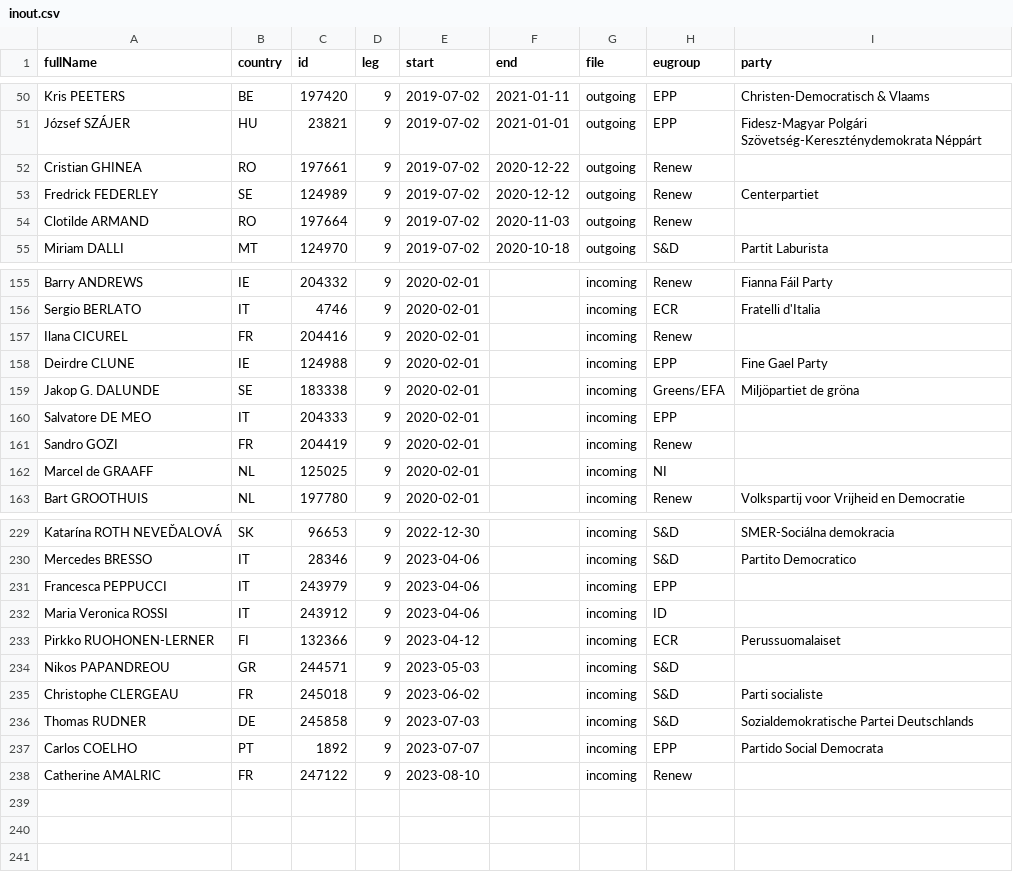
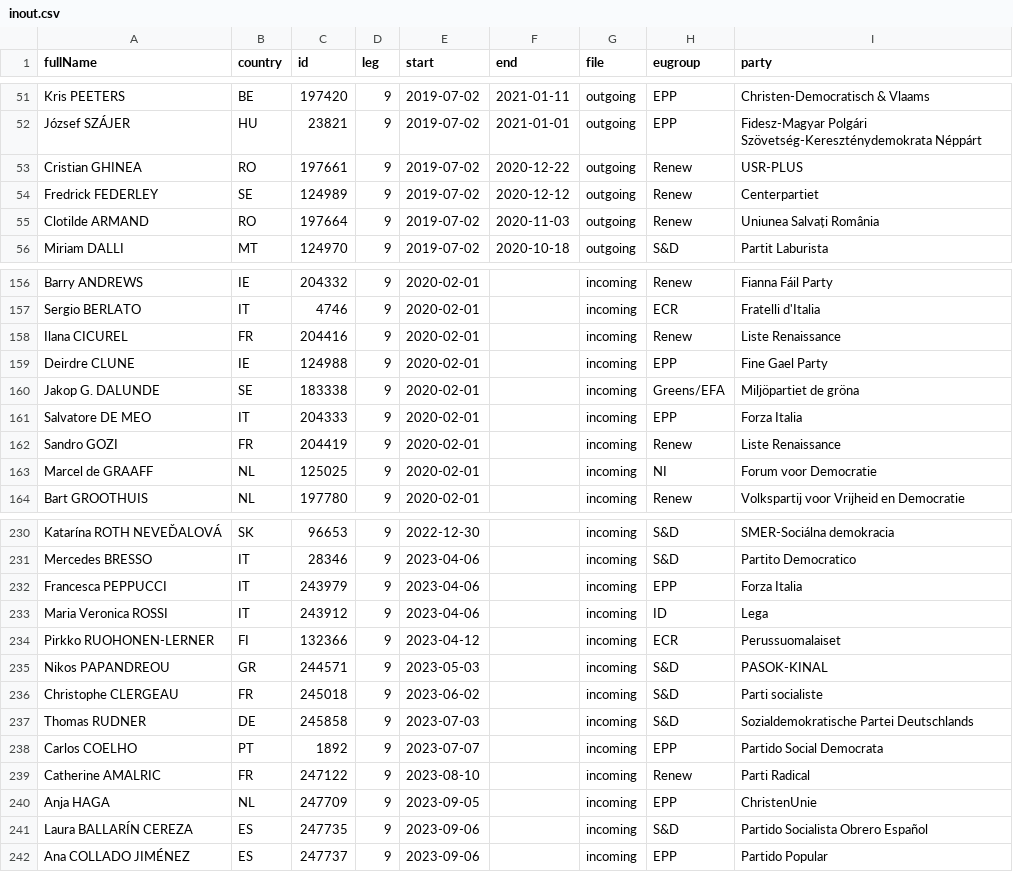
Before and after one commit to TechToThePeople/mep, a CSV file: data/inout.csv, drawn as a sheet; only a part is shown, gaps mark what is left out; the diff covers the shown part only.

```diff
--- a/data/inout.csv
+++ b/data/inout.csv
@@ -51,5 +52,5 @@ Kris PEETERS,BE,197420,9,2019-07-02,2021-01-11,outgoing,EPP,Christen-Democratisc
 József SZÁJER,HU,23821,9,2019-07-02,2021-01-01,outgoing,EPP,Fidesz-Magyar Polgári Szövetség-Kereszténydemokrata Néppárt
-Cristian GHINEA,RO,197661,9,2019-07-02,2020-12-22,outgoing,Renew,
+Cristian GHINEA,RO,197661,9,2019-07-02,2020-12-22,outgoing,Renew,USR-PLUS
 Fredrick FEDERLEY,SE,124989,9,2019-07-02,2020-12-12,outgoing,Renew,Centerpartiet
-Clotilde ARMAND,RO,197664,9,2019-07-02,2020-11-03,outgoing,Renew,
+Clotilde ARMAND,RO,197664,9,2019-07-02,2020-11-03,outgoing,Renew,Uniunea Salvați România
 Miriam DALLI,MT,124970,9,2019-07-02,2020-10-18,outgoing,S&D,Partit Laburista
@@ -156,8 +157,8 @@ Barry ANDREWS,IE,204332,9,2020-02-01,,incoming,Renew,Fianna Fáil Party
 Sergio BERLATO,IT,4746,9,2020-02-01,,incoming,ECR,Fratelli d'Italia
-Ilana CICUREL,FR,204416,9,2020-02-01,,incoming,Renew,
+Ilana CICUREL,FR,204416,9,2020-02-01,,incoming,Renew,Liste Renaissance
 Deirdre CLUNE,IE,124988,9,2020-02-01,,incoming,EPP,Fine Gael Party
 Jakop G. DALUNDE,SE,183338,9,2020-02-01,,incoming,Greens/EFA,Miljöpartiet de gröna
-Salvatore DE MEO,IT,204333,9,2020-02-01,,incoming,EPP,
-Sandro GOZI,FR,204419,9,2020-02-01,,incoming,Renew,
-Marcel de GRAAFF,NL,125025,9,2020-02-01,,incoming,NI,
+Salvatore DE MEO,IT,204333,9,2020-02-01,,incoming,EPP,Forza Italia
+Sandro GOZI,FR,204419,9,2020-02-01,,incoming,Renew,Liste Renaissance
+Marcel de GRAAFF,NL,125025,9,2020-02-01,,incoming,NI,Forum voor Democratie
 Bart GROOTHUIS,NL,197780,9,2020-02-01,,incoming,Renew,Volkspartij voor Vrijheid en Democratie
@@ -230,6 +231,6 @@ Katarína ROTH NEVEĎALOVÁ,SK,96653,9,2022-12-30,,incoming,S&D,SMER-Sociálna d
 Mercedes BRESSO,IT,28346,9,2023-04-06,,incoming,S&D,Partito Democratico
-Francesca PEPPUCCI,IT,243979,9,2023-04-06,,incoming,EPP,
-Maria Veronica ROSSI,IT,243912,9,2023-04-06,,incoming,ID,
+Francesca PEPPUCCI,IT,243979,9,2023-04-06,,incoming,EPP,Forza Italia
+Maria Veronica ROSSI,IT,243912,9,2023-04-06,,incoming,ID,Lega
 Pirkko RUOHONEN-LERNER,FI,132366,9,2023-04-12,,incoming,ECR,Perussuomalaiset
-Nikos PAPANDREOU,GR,244571,9,2023-05-03,,incoming,S&D,
+Nikos PAPANDREOU,GR,244571,9,2023-05-03,,incoming,S&D,PASOK-KINAL
 Christophe CLERGEAU,FR,245018,9,2023-06-02,,incoming,S&D,Parti socialiste
@@ -237,2 +238,5 @@ Thomas RUDNER,DE,245858,9,2023-07-03,,incoming,S&D,Sozialdemokratische Partei De
 Carlos COELHO,PT,1892,9,2023-07-07,,incoming,EPP,Partido Social Democrata
-Catherine AMALRIC,FR,247122,9,2023-08-10,,incoming,Renew,
+Catherine AMALRIC,FR,247122,9,2023-08-10,,incoming,Renew,Parti Radical
+Anja HAGA,NL,247709,9,2023-09-05,,incoming,EPP,ChristenUnie
+Laura BALLARÍN CEREZA,ES,247735,9,2023-09-06,,incoming,S&D,Partido Socialista Obrero Español
+Ana COLLADO JIMÉNEZ,ES,247737,9,2023-09-06,,incoming,EPP,Partido Popular
```
Also changed, not shown: 1 added row and 30 edited cells elsewhere in this file, data/meps.all.csv, data/meps.csv, 6 other files.
